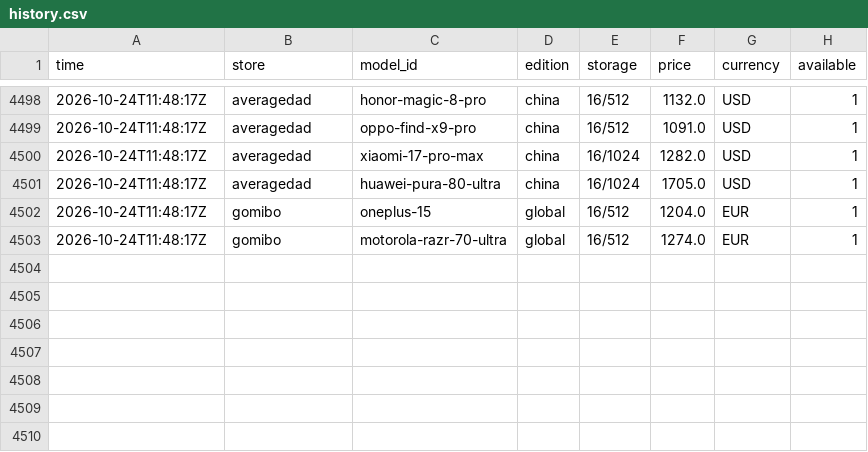
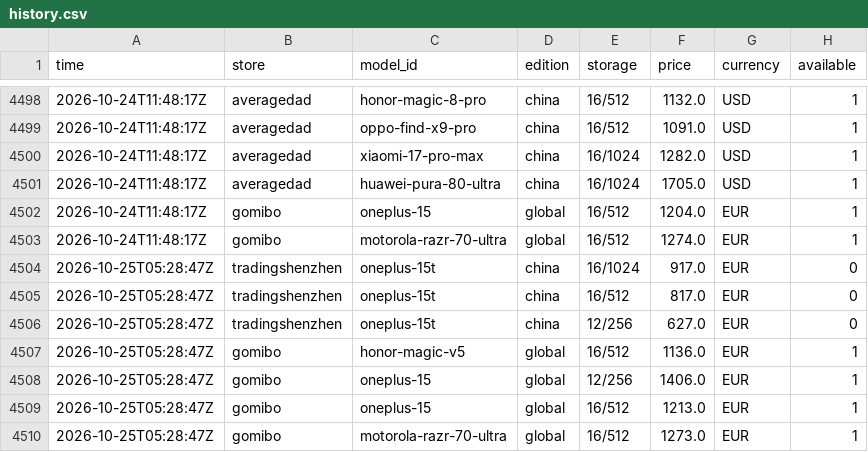
Before and after one commit to nypko/pricechecker, a CSV file: data/history.csv, drawn as a sheet; only a part is shown, gaps mark what is left out; the diff names each change by its address in the sheet, - before the commit and + after, or states it on an @@ line.

Commit message:
Prices 2026-10-25T05:44Z

```diff
--- a/data/history.csv
+++ b/data/history.csv
+row 4504: 2026-10-25T05:28:47Z | tradingshenzhen | oneplus-15t | china | 16/1024 | 917.0 | EUR | 0
+row 4505: 2026-10-25T05:28:47Z | tradingshenzhen | oneplus-15t | china | 16/512 | 817.0 | EUR | 0
+row 4506: 2026-10-25T05:28:47Z | tradingshenzhen | oneplus-15t | china | 12/256 | 627.0 | EUR | 0
+row 4507: 2026-10-25T05:28:47Z | gomibo | honor-magic-v5 | global | 16/512 | 1136.0 | EUR | 1
+row 4508: 2026-10-25T05:28:47Z | gomibo | oneplus-15 | global | 12/256 | 1406.0 | EUR | 1
+row 4509: 2026-10-25T05:28:47Z | gomibo | oneplus-15 | global | 16/512 | 1213.0 | EUR | 1
+row 4510: 2026-10-25T05:28:47Z | gomibo | motorola-razr-70-ultra | global | 16/512 | 1273.0 | EUR | 1
```
Also changed, not shown: 8 other files.
